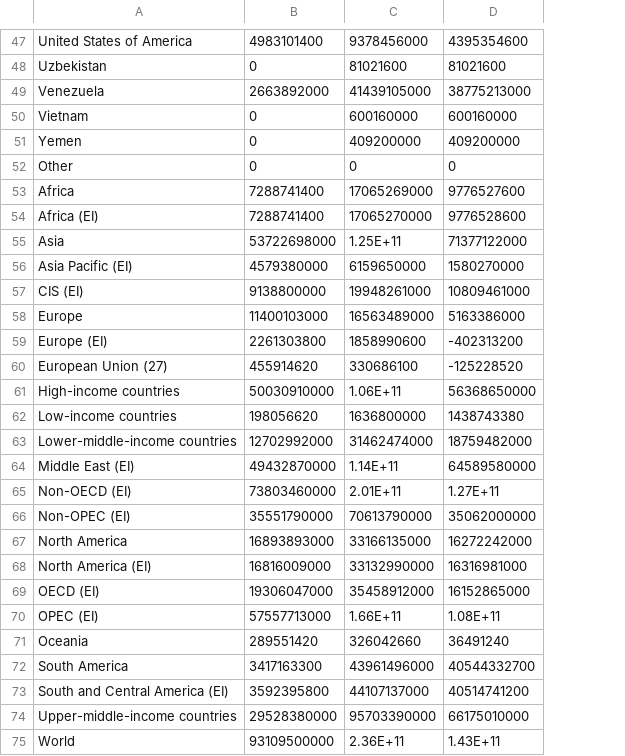
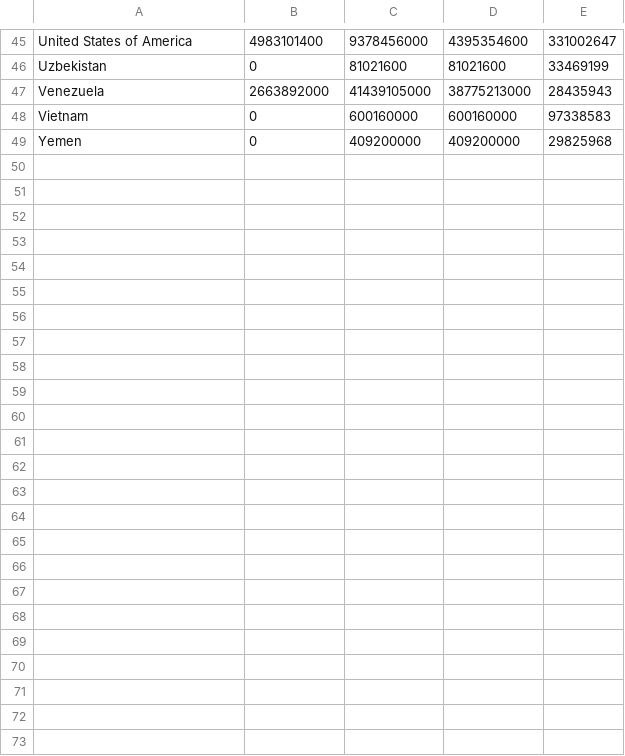
Before and after one commit to mdan0015/3179, a CSV file: FIT3179 Week 9 Homework/data/oil-proved-reserves.csv, drawn as a sheet; only a part is shown, gaps mark what is left out; removed rows and columns are numbered as before the commit, all else as after; the diff covers the shown part only; the diff names each change by its address in the sheet, - before the commit and + after, or states it on an @@ line.

Commit message:
Update dataset

```diff
--- a/FIT3179 Week 9 Homework/data/oil-proved-reserves.csv
+++ b/FIT3179 Week 9 Homework/data/oil-proved-reserves.csv
+column E, rows 45-49: 331002647 | 33469199 | 28435943 | 97338583 | 29825968
-row 52: Other | 0 | 0 | 0
-row 53: Africa | 7288741400 | 17065269000 | 9776527600
-row 54: Africa (EI) | 7288741400 | 17065270000 | 9776528600
-row 55: Asia | 53722698000 | 1.25E+11 | 71377122000
-row 56: Asia Pacific (EI) | 4579380000 | 6159650000 | 1580270000
-row 57: CIS (EI) | 9138800000 | 19948261000 | 10809461000
-row 58: Europe | 11400103000 | 16563489000 | 5163386000
-row 59: Europe (EI) | 2261303800 | 1858990600 | -402313200
-row 60: European Union (27) | 455914620 | 330686100 | -125228520
-row 61: High-income countries | 50030910000 | 1.06E+11 | 56368650000
-row 62: Low-income countries | 198056620 | 1636800000 | 1438743380
-row 63: Lower-middle-income countries | 12702992000 | 31462474000 | 18759482000
-row 64: Middle East (EI) | 49432870000 | 1.14E+11 | 64589580000
-row 65: Non-OECD (EI) | 73803460000 | 2.01E+11 | 1.27E+11
-row 66: Non-OPEC (EI) | 35551790000 | 70613790000 | 35062000000
-row 67: North America | 16893893000 | 33166135000 | 16272242000
-row 68: North America (EI) | 16816009000 | 33132990000 | 16316981000
-row 69: OECD (EI) | 19306047000 | 35458912000 | 16152865000
-row 70: OPEC (EI) | 57557713000 | 1.66E+11 | 1.08E+11
-row 71: Oceania | 289551420 | 326042660 | 36491240
-row 72: South America | 3417163300 | 43961496000 | 40544332700
-row 73: South and Central America (EI) | 3592395800 | 44107137000 | 40514741200
-row 74: Upper-middle-income countries | 29528380000 | 95703390000 | 66175010000
-row 75: World | 93109500000 | 2.36E+11 | 1.43E+11
```
Also changed, not shown: 2 removed rows elsewhere in this file.
